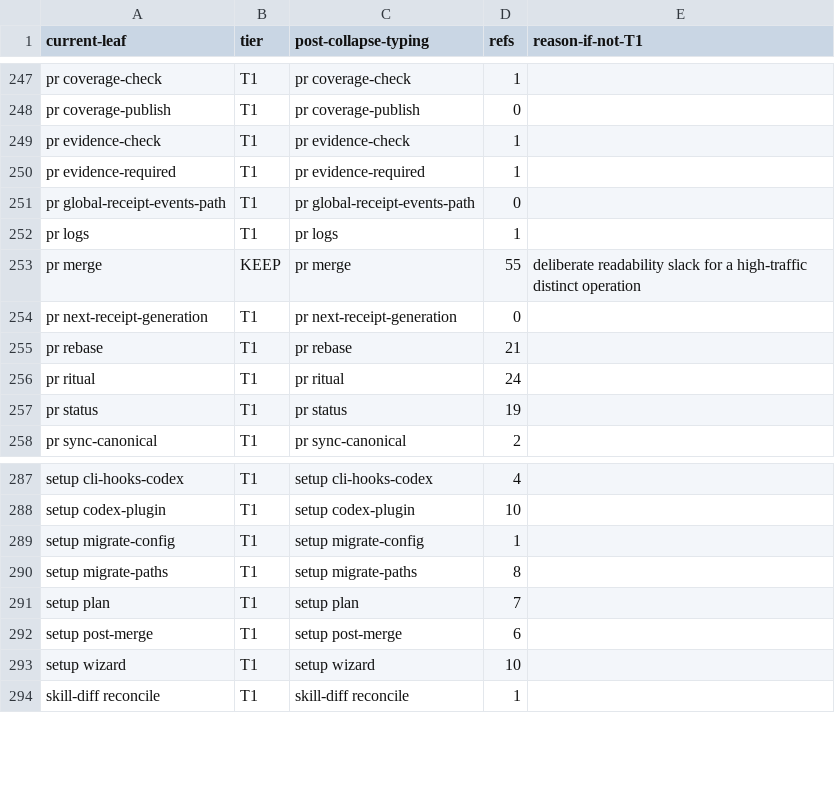
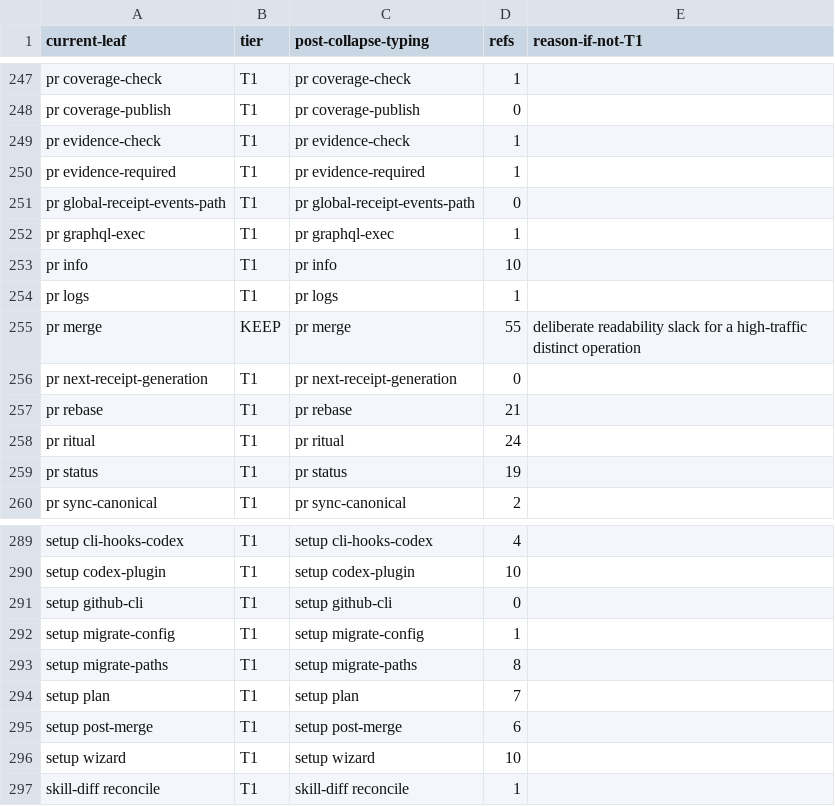
Before and after one commit to bllshttng/footnote, a TSV file: scripts/ci/verb-collapse-map.tsv, drawn as a sheet; only a part is shown, gaps mark what is left out.

Commit message:
fix(pr): preserve spawn behavior under proxy setup

```diff
--- a/scripts/ci/verb-collapse-map.tsv
+++ b/scripts/ci/verb-collapse-map.tsv
@@ -251,2 +251,4 @@ pr evidence-required	T1	pr evidence-required	1
 pr global-receipt-events-path	T1	pr global-receipt-events-path	0
+pr graphql-exec	T1	pr graphql-exec	1
+pr info	T1	pr info	10
 pr logs	T1	pr logs	1
@@ -288,2 +290,3 @@ setup cli-hooks-codex	T1	setup cli-hooks-codex	4
 setup codex-plugin	T1	setup codex-plugin	10
+setup github-cli	T1	setup github-cli	0
 setup migrate-config	T1	setup migrate-config	1
```
Also changed, not shown: 10 other files.
